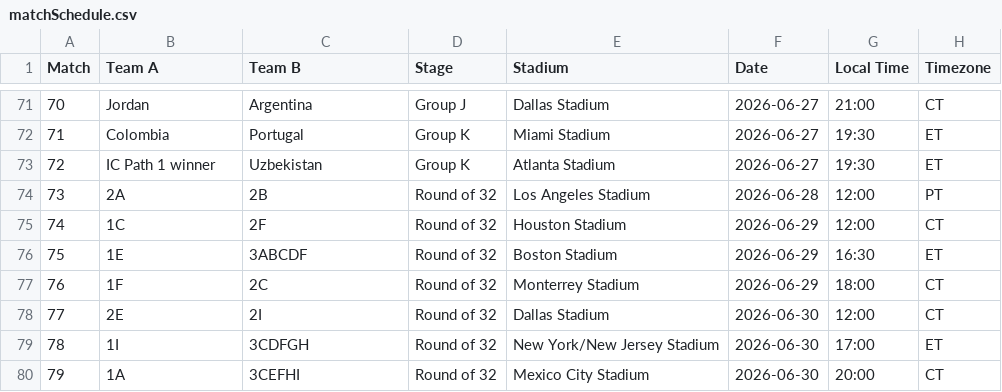
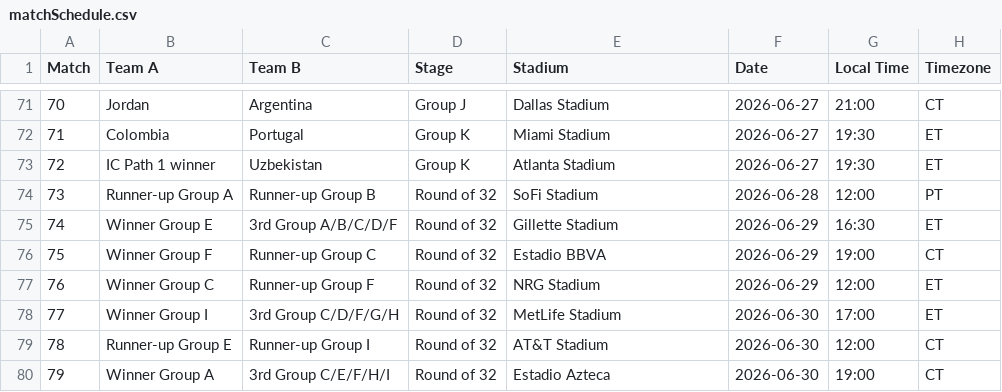
Before and after one commit to hhatamiy/WCS, a CSV file: matchSchedule.csv, drawn as a sheet; only a part is shown, gaps mark what is left out; the diff covers the shown part only.

```diff
--- a/matchSchedule.csv
+++ b/matchSchedule.csv
@@ -73,8 +73,8 @@ Match,Team A,Team B,Stage,Stadium,Date,Local Time,Timezone
 72,IC Path 1 winner,Uzbekistan,Group K,Atlanta Stadium,2026-06-27,19:30,ET
-73,2A,2B,Round of 32,Los Angeles Stadium,2026-06-28,12:00,PT
-74,1C,2F,Round of 32,Houston Stadium,2026-06-29,12:00,CT
-75,1E,3ABCDF,Round of 32,Boston Stadium,2026-06-29,16:30,ET
-76,1F,2C,Round of 32,Monterrey Stadium,2026-06-29,18:00,CT
-77,2E,2I,Round of 32,Dallas Stadium,2026-06-30,12:00,CT
-78,1I,3CDFGH,Round of 32,New York/New Jersey Stadium,2026-06-30,17:00,ET
-79,1A,3CEFHI,Round of 32,Mexico City Stadium,2026-06-30,20:00,CT
+73,Runner-up Group A,Runner-up Group B,Round of 32,SoFi Stadium,2026-06-28,12:00,PT
+74,Winner Group E,3rd Group A/B/C/D/F,Round of 32,Gillette Stadium,2026-06-29,16:30,ET
+75,Winner Group F,Runner-up Group C,Round of 32,Estadio BBVA,2026-06-29,19:00,CT
+76,Winner Group C,Runner-up Group F,Round of 32,NRG Stadium,2026-06-29,12:00,ET
+77,Winner Group I,3rd Group C/D/F/G/H,Round of 32,MetLife Stadium,2026-06-30,17:00,ET
+78,Runner-up Group E,Runner-up Group I,Round of 32,AT&T Stadium,2026-06-30,12:00,CT
+79,Winner Group A,3rd Group C/E/F/H/I,Round of 32,Estadio Azteca,2026-06-30,19:00,CT
```
Also changed, not shown: 98 edited cells elsewhere in this file, 1 other file.
